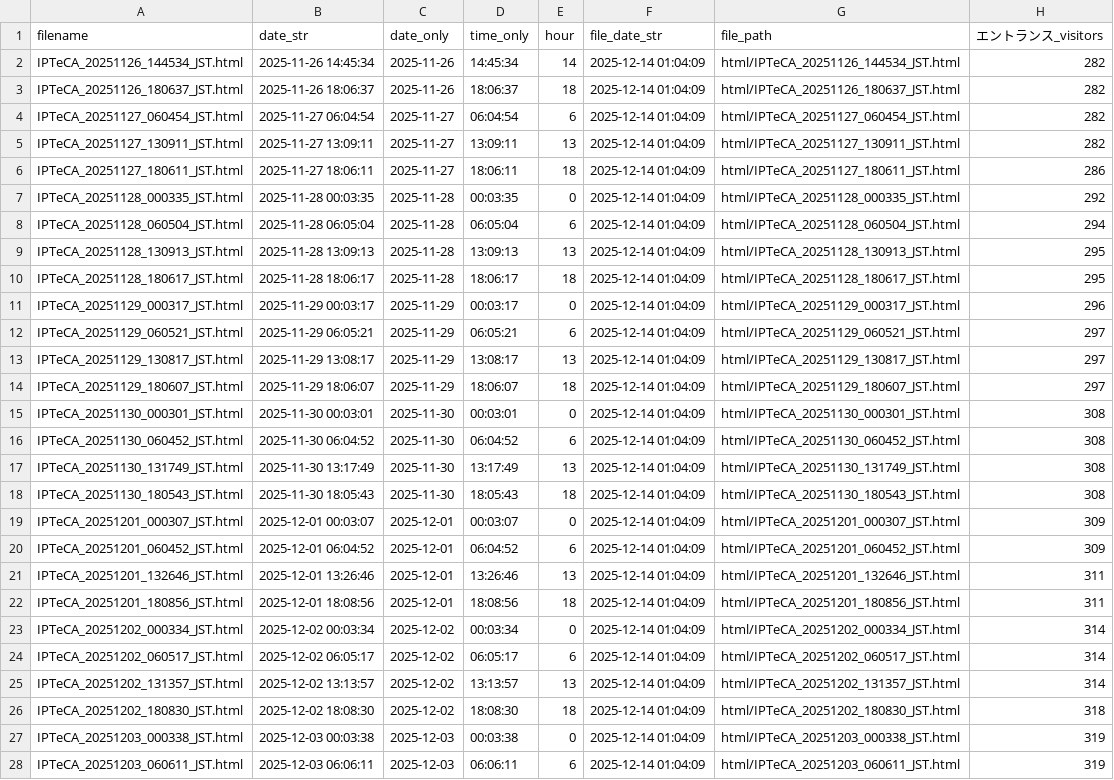
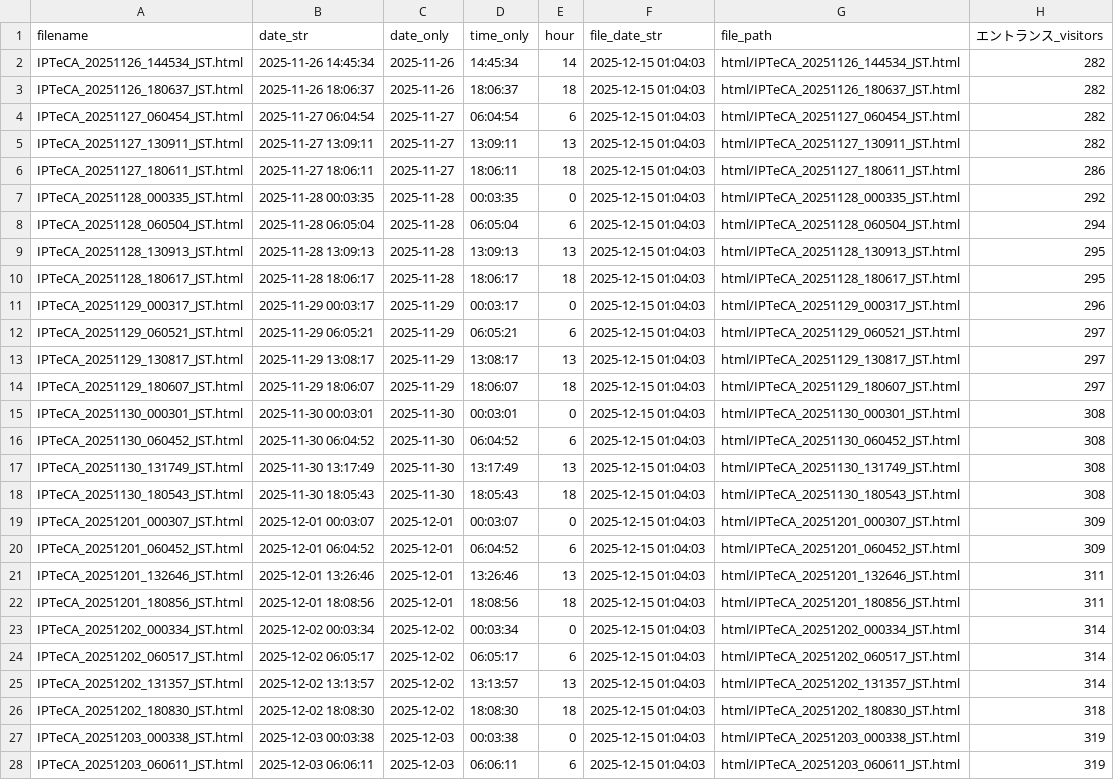
Before and after one commit to sassa4771/cluster-ipteca-screenshot-bot, a CSV file: graphs/html_data.csv, drawn as a sheet; only a part is shown; the diff covers the shown part only; the diff names each change by its address in the sheet, - before the commit and + after, or states it on an @@ line.

```diff
--- a/graphs/html_data.csv
+++ b/graphs/html_data.csv
-F2:F28 (file_date_str): 2025-12-14 01:04:09
+F2:F28 (file_date_str): 2025-12-15 01:04:03
```
Also changed, not shown: 4 added rows and 43 edited cells elsewhere in this file, 5 other files.
